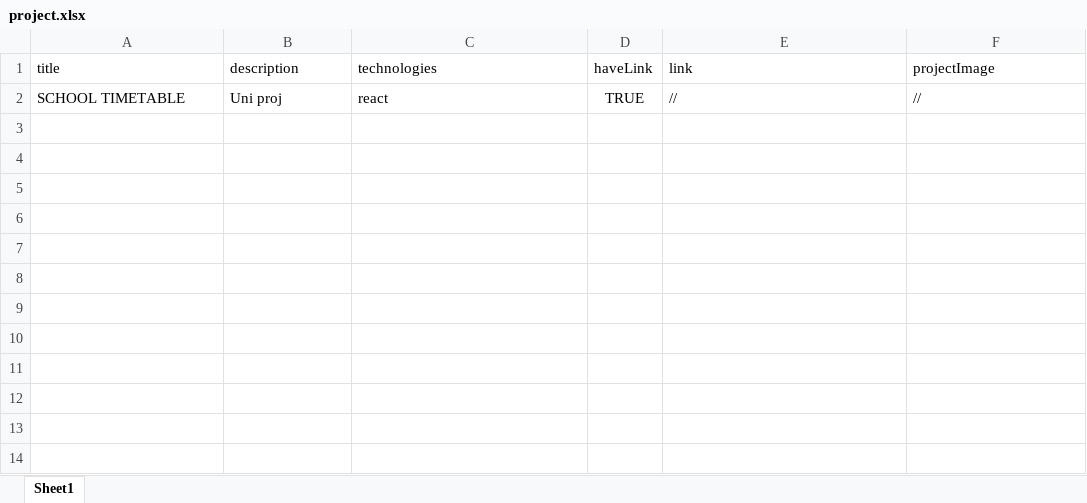
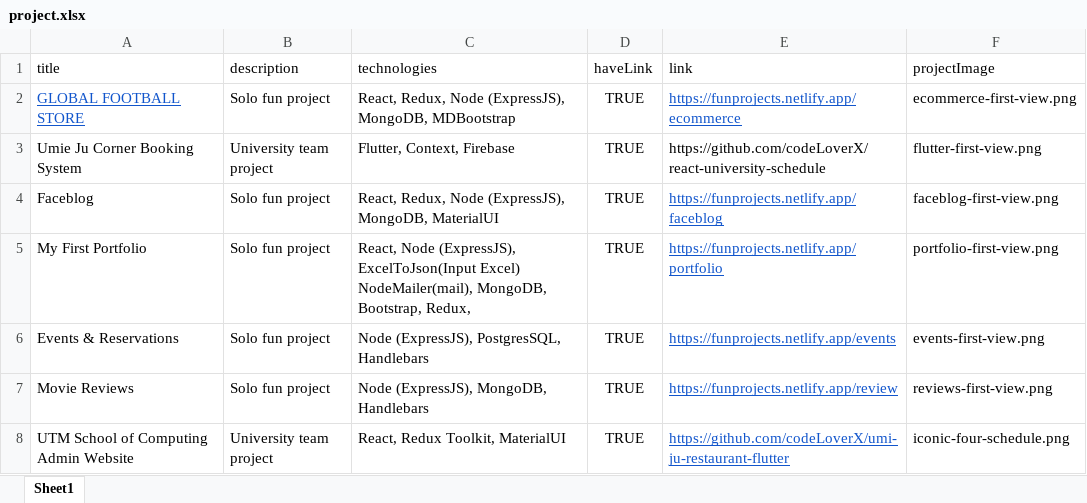
Before and after one commit to codeLoverX/portfolio-backend-express, an Excel workbook: uploads/templates/project.xlsx, sheet Sheet1, drawn as a sheet; values as stored, in another font and other column widths than the file's, no borders; charts and pictures not drawn; removed rows and columns are numbered as before the commit, all else as after; the diff names each change by its address in the sheet, - before the commit and + after, or states it on an @@ line.

```diff
--- a/uploads/templates/project.xlsx (sheet Sheet1)
+++ b/uploads/templates/project.xlsx (sheet Sheet1)
-row 2: SCHOOL TIMETABLE | Uni proj | react | TRUE | // | //
+row 2: GLOBAL FOOTBALL STORE | Solo fun project | React, Redux, Node (ExpressJS), MongoDB, MDBootstrap | TRUE | https://funprojects.netlify.app/ecommerce | ecommerce-first-view.png
+row 3: Umie Ju Corner Booking System | University team project | Flutter, Context, Firebase | TRUE | https://github.com/codeLoverX/react-university-schedule | flutter-first-view.png
+row 4: Faceblog | Solo fun project | React, Redux, Node (ExpressJS), MongoDB, MaterialUI | TRUE | https://funprojects.netlify.app/faceblog | faceblog-first-view.png
+row 5: My First Portfolio | Solo fun project | React, Node (ExpressJS), ExcelToJson(Input Excel) NodeMailer(mail), MongoDB, Bootstrap, Redux, | TRUE | https://funprojects.netlify.app/portfolio | portfolio-first-view.png
+row 6: Events & Reservations | Solo fun project | Node (ExpressJS), PostgresSQL, Handlebars | TRUE | https://funprojects.netlify.app/events | events-first-view.png
+row 7: Movie Reviews | Solo fun project | Node (ExpressJS), MongoDB, Handlebars | TRUE | https://funprojects.netlify.app/review | reviews-first-view.png
+row 8: UTM School of Computing Admin Website | University team project | React, Redux Toolkit, MaterialUI | TRUE | https://github.com/codeLoverX/umi-ju-restaurant-flutter | iconic-four-schedule.png
```
Also changed, not shown: charts or pictures, uploads/templates/education.xlsx, uploads/templates/skills.xlsx, 43 other files.
